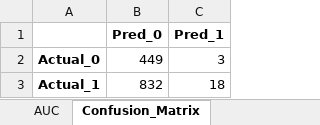
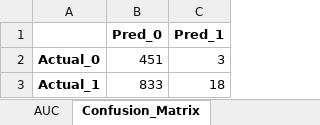
Before and after one commit to wangshiyi409/nasdaq-macro-sentiment-analysis, an Excel workbook: data/processed/processed_tail_risk_results.xlsx, sheet Confusion_Matrix, drawn as a sheet; values as stored, in another font and other column widths than the file's, no borders; the diff names each change by its address in the sheet, - before the commit and + after, or states it on an @@ line.

```diff
--- a/data/processed/processed_tail_risk_results.xlsx (sheet Confusion_Matrix)
+++ b/data/processed/processed_tail_risk_results.xlsx (sheet Confusion_Matrix)
-B2 (Pred_0): 449
+B2 (Pred_0): 451
-B3 (Pred_0): 832
+B3 (Pred_0): 833
```
Also changed, not shown: sheet ROC_Data, sheet AUC, data/processed/processed_market_data.xlsx, data/processed/processed_yahoo_news.xlsx, 16 other files.
